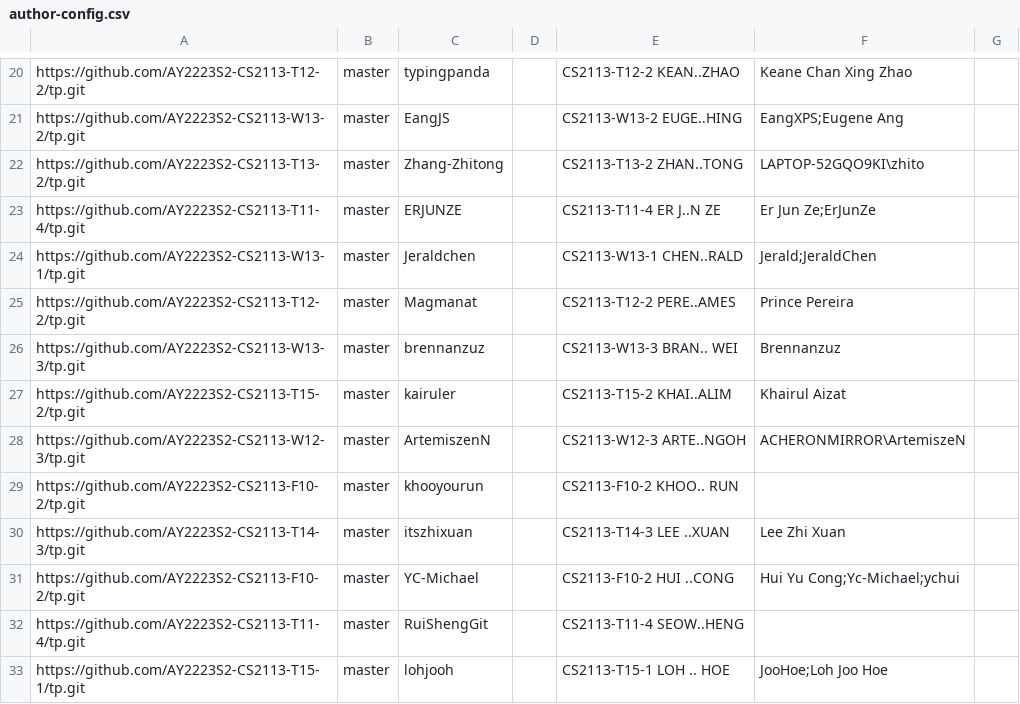
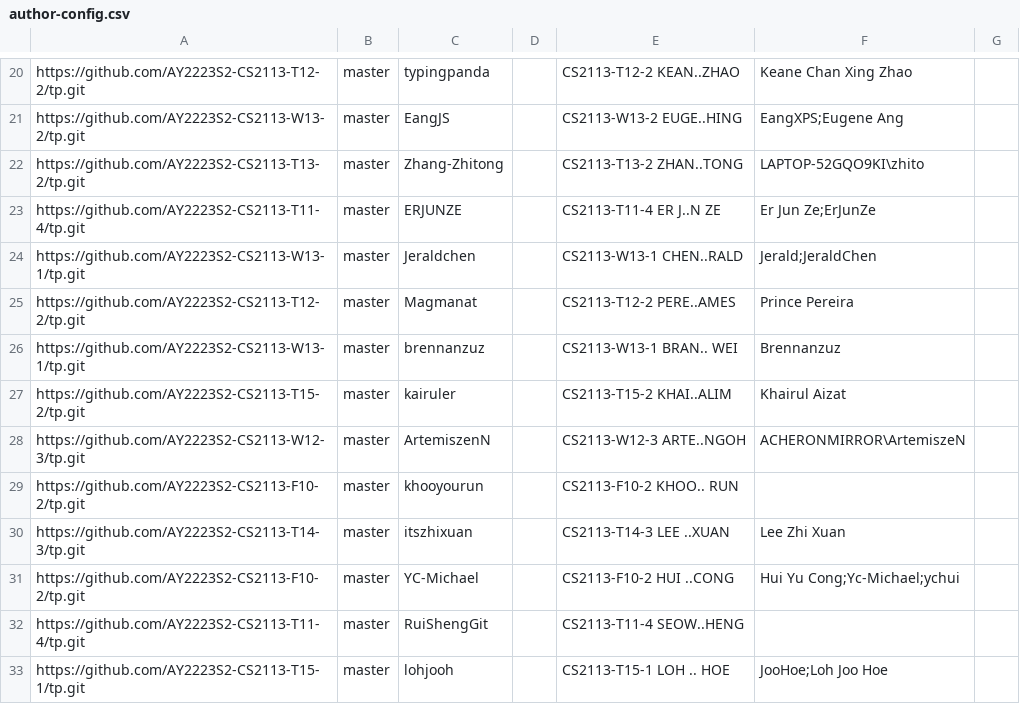
Before and after one commit to nus-cs2113-AY2223S2/tp-dashboard, a CSV file: configs/author-config.csv, drawn as a sheet; only a part is shown, gaps mark what is left out.

Commit message:
Update configs

```diff
--- a/configs/author-config.csv
+++ b/configs/author-config.csv
@@ -25,3 +25,3 @@ https://github.com/AY2223S2-CS2113-W13-1/tp.git,master,Jeraldchen,,CS2113-W13-1
 https://github.com/AY2223S2-CS2113-T12-2/tp.git,master,Magmanat,,CS2113-T12-2 PERE..AMES,Prince Pereira,
-https://github.com/AY2223S2-CS2113-W13-3/tp.git,master,brennanzuz,,CS2113-W13-3 BRAN.. WEI,Brennanzuz,
+https://github.com/AY2223S2-CS2113-W13-1/tp.git,master,brennanzuz,,CS2113-W13-1 BRAN.. WEI,Brennanzuz,
 https://github.com/AY2223S2-CS2113-T15-2/tp.git,master,kairuler,,CS2113-T15-2 KHAI..ALIM,Khairul Aizat,
```
Also changed, not shown: configs/group-config.csv, configs/repo-config.csv.
